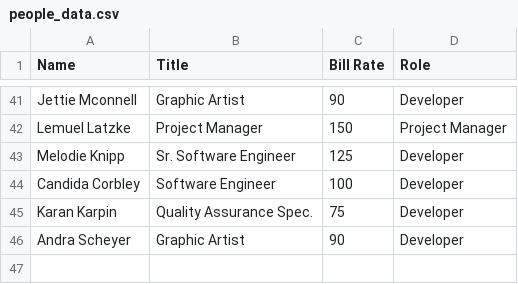
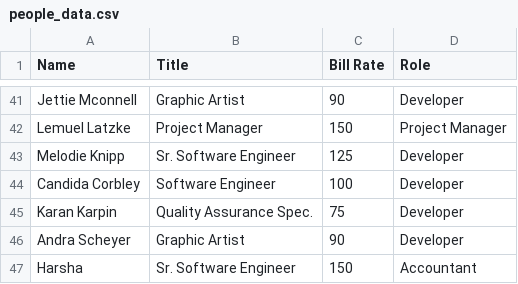
Before and after one commit to narender-reddy/SE3-6-2, a CSV file: SE3-6-2/src/people_data.csv, drawn as a sheet; only a part is shown, gaps mark what is left out.

```diff
--- a/SE3-6-2/src/people_data.csv
+++ b/SE3-6-2/src/people_data.csv
@@ -46 +46,2 @@ Karan Karpin,Quality Assurance Spec.,75,Developer
 Andra Scheyer,Graphic Artist,90,Developer
+Harsha,Sr. Software Engineer,150,Accountant
```
Also changed, not shown: 7 other files.
